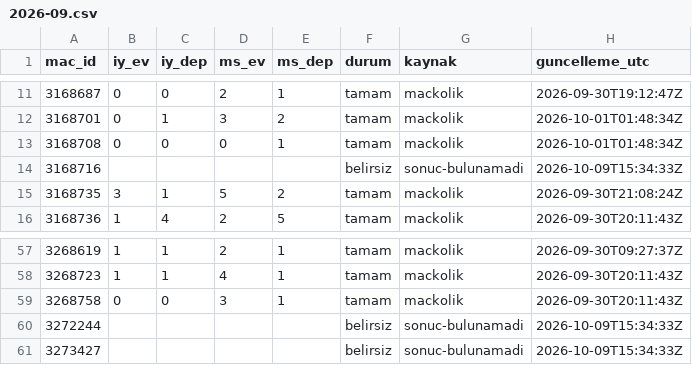
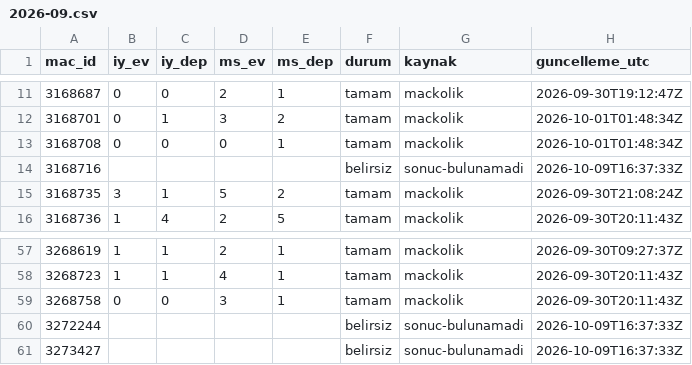
Before and after one commit to serhatblb/iddaa-analiz, a CSV file: data/sonuclar/2026-09.csv, drawn as a sheet; only a part is shown, gaps mark what is left out.

```diff
--- a/data/sonuclar/2026-09.csv
+++ b/data/sonuclar/2026-09.csv
@@ -13,3 +13,3 @@ mac_id,iy_ev,iy_dep,ms_ev,ms_dep,durum,kaynak,guncelleme_utc
 3168708,0,0,0,1,tamam,mackolik,2026-10-01T01:48:34Z
-3168716,,,,,belirsiz,sonuc-bulunamadi,2026-10-09T15:34:33Z
+3168716,,,,,belirsiz,sonuc-bulunamadi,2026-10-09T16:37:33Z
 3168735,3,1,5,2,tamam,mackolik,2026-09-30T21:08:24Z
@@ -59,3 +59,3 @@ mac_id,iy_ev,iy_dep,ms_ev,ms_dep,durum,kaynak,guncelleme_utc
 3268758,0,0,3,1,tamam,mackolik,2026-09-30T20:11:43Z
-3272244,,,,,belirsiz,sonuc-bulunamadi,2026-10-09T15:34:33Z
-3273427,,,,,belirsiz,sonuc-bulunamadi,2026-10-09T15:34:33Z
+3272244,,,,,belirsiz,sonuc-bulunamadi,2026-10-09T16:37:33Z
+3273427,,,,,belirsiz,sonuc-bulunamadi,2026-10-09T16:37:33Z
```
Also changed, not shown: data/maclar/2026-10.csv, data/sonuclar/2026-10.csv, 5 other files.
